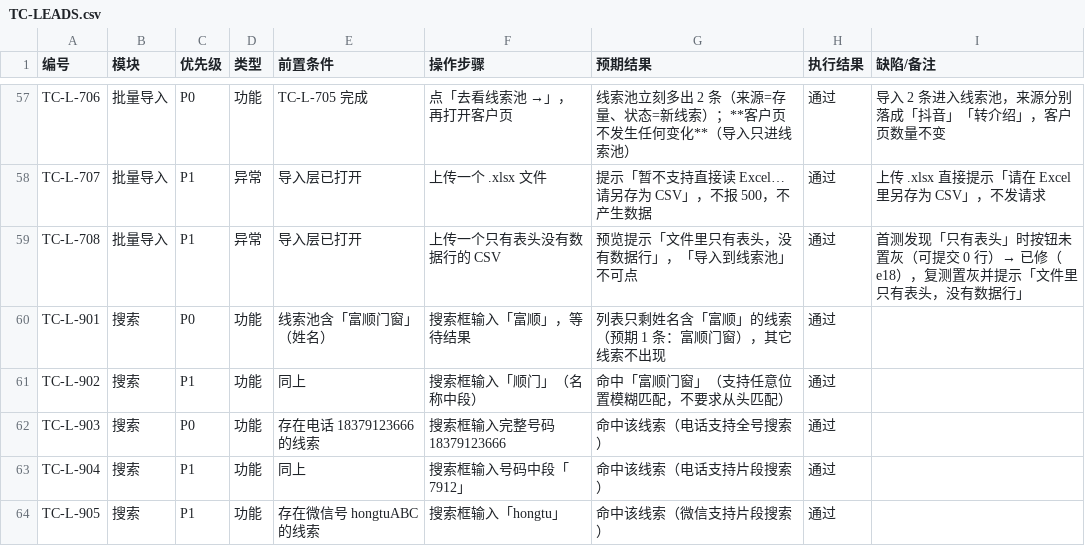
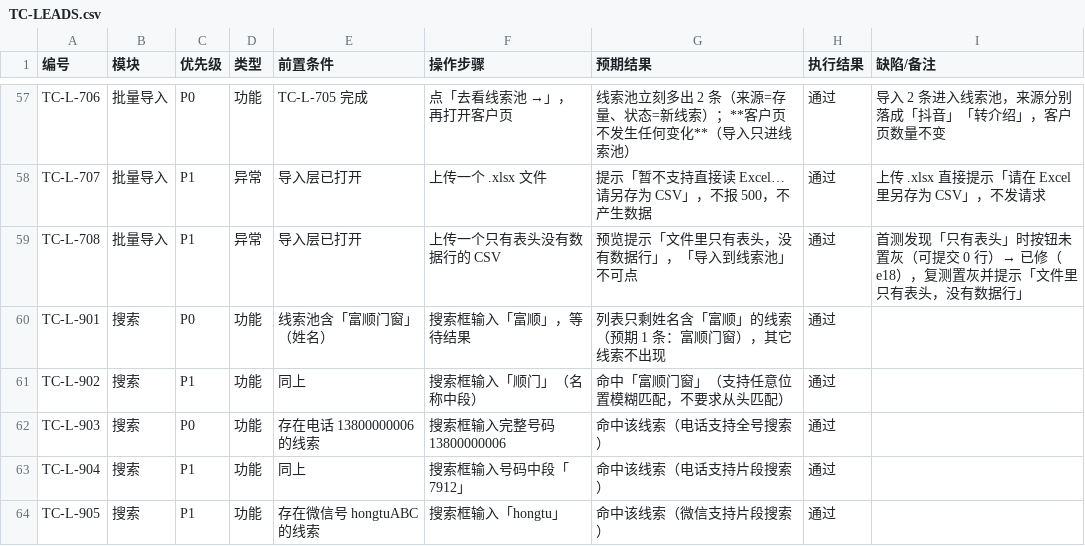
Before and after one commit to mling17/sunshine-crm, a CSV file: docs/TC-LEADS.csv, drawn as a sheet; only a part is shown, gaps mark what is left out.

```diff
--- a/docs/TC-LEADS.csv
+++ b/docs/TC-LEADS.csv
@@ -61,3 +61,3 @@ TC-L-901,搜索,P0,功能,线索池含「富顺门窗」（姓名）,搜索框
 TC-L-902,搜索,P1,功能,同上,搜索框输入「顺门」（名称中段）,命中「富顺门窗」（支持任意位置模糊匹配，不要求从头匹配）,通过,
-TC-L-903,搜索,P0,功能,存在电话 18379123666 的线索,搜索框输入完整号码 18379123666,命中该线索（电话支持全号搜索）,通过,
+TC-L-903,搜索,P0,功能,存在电话 13800000006 的线索,搜索框输入完整号码 13800000006,命中该线索（电话支持全号搜索）,通过,
 TC-L-904,搜索,P1,功能,同上,搜索框输入号码中段「7912」,命中该线索（电话支持片段搜索）,通过,
```
Also changed, not shown: 12 other files.
